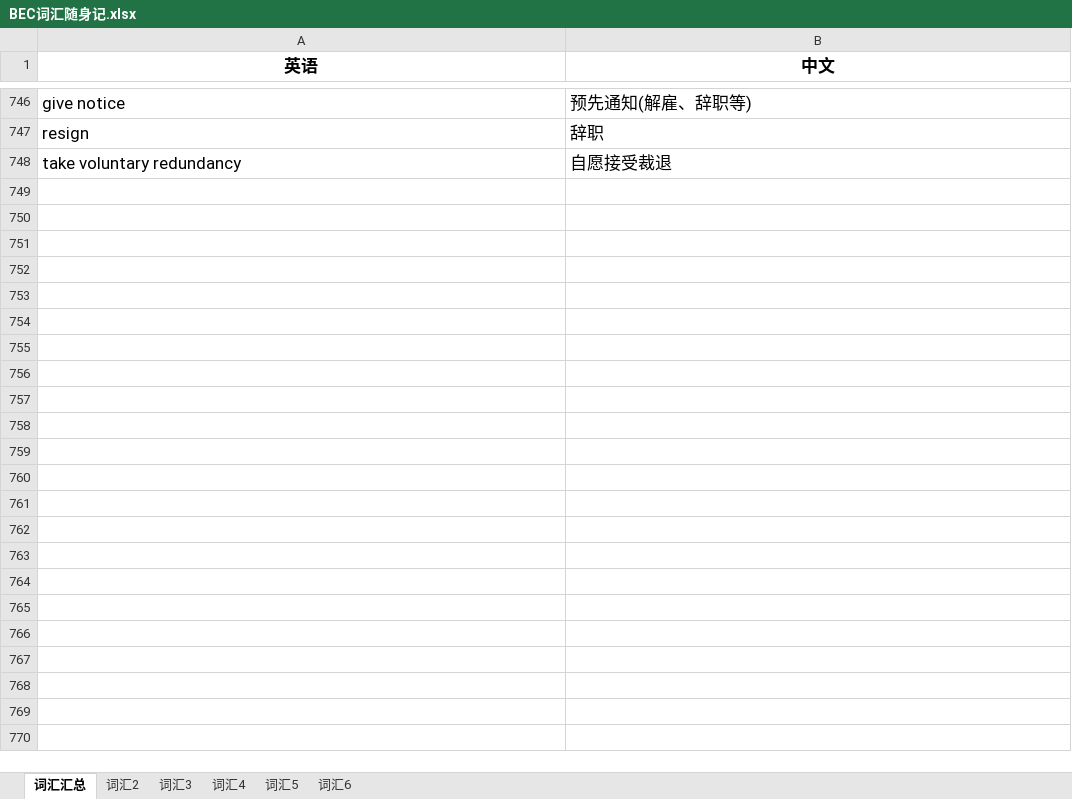
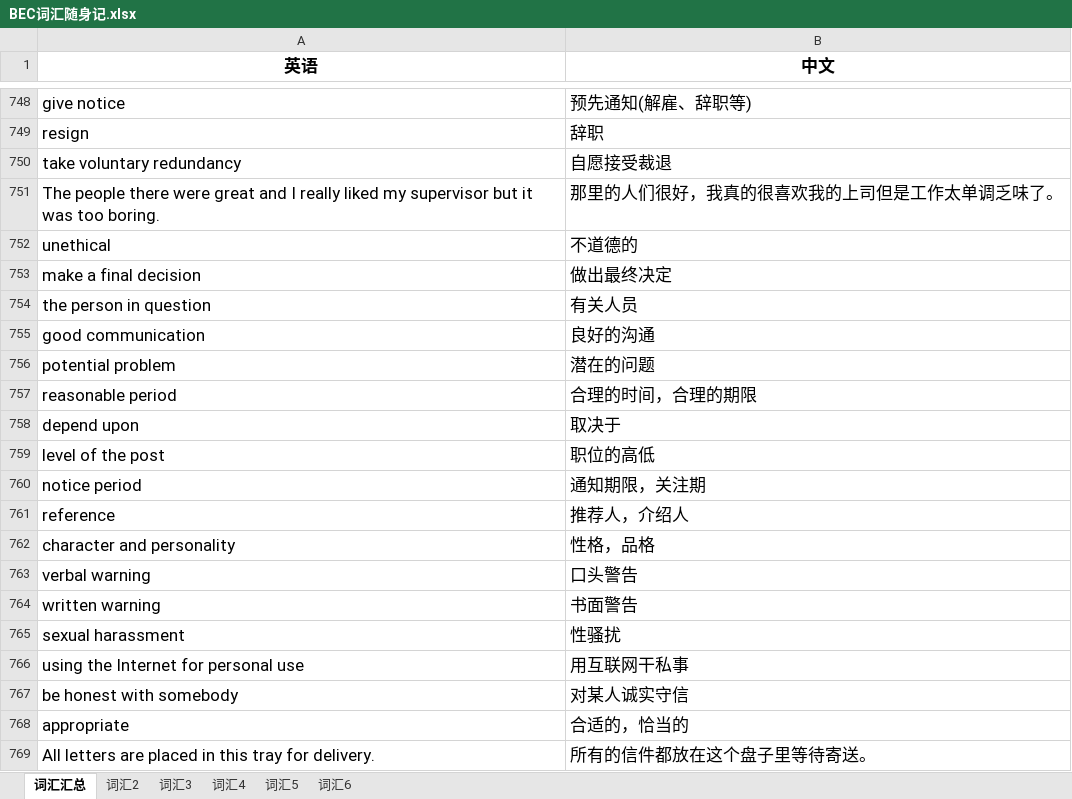
Before and after one commit to FondKevinZhao/BEC, an Excel workbook: BEC/05-词汇相关/BEC词汇随身记.xlsx, sheet 词汇汇总, drawn as a sheet; only a part is shown, gaps mark what is left out; values as stored, in another font and other column widths than the file's, no borders; the diff covers the shown part only; the diff names each change by its address in the sheet, - before the commit and + after, or states it on an @@ line.

```diff
--- a/BEC/05-词汇相关/BEC词汇随身记.xlsx (sheet 词汇汇总)
+++ b/BEC/05-词汇相关/BEC词汇随身记.xlsx (sheet 词汇汇总)
+row 751: The people there were great and I really liked my supervisor but it was too boring. | 那里的人们很好，我真的很喜欢我的上司但是工作太单调乏味了。
+row 752: unethical | 不道德的
+row 753: make a final decision | 做出最终决定
+row 754: the person in question | 有关人员
+row 755: good communication | 良好的沟通
+row 756: potential problem | 潜在的问题
+row 757: reasonable period | 合理的时间，合理的期限
+row 758: depend upon | 取决于
+row 759: level of the post | 职位的高低
+row 760: notice period | 通知期限，关注期
+row 761: reference | 推荐人，介绍人
+row 762: character and personality | 性格，品格
+row 763: verbal warning | 口头警告
+row 764: written warning | 书面警告
+row 765: sexual harassment | 性骚扰
+row 766: using the Internet for personal use | 用互联网干私事
+row 767: be honest with somebody | 对某人诚实守信
+row 768: appropriate | 合适的，恰当的
+row 769: All letters are placed in this tray for delivery. | 所有的信件都放在这个盘子里等待寄送。
```
Also changed, not shown: 152 added rows and 2 edited cells elsewhere in this sheet.
